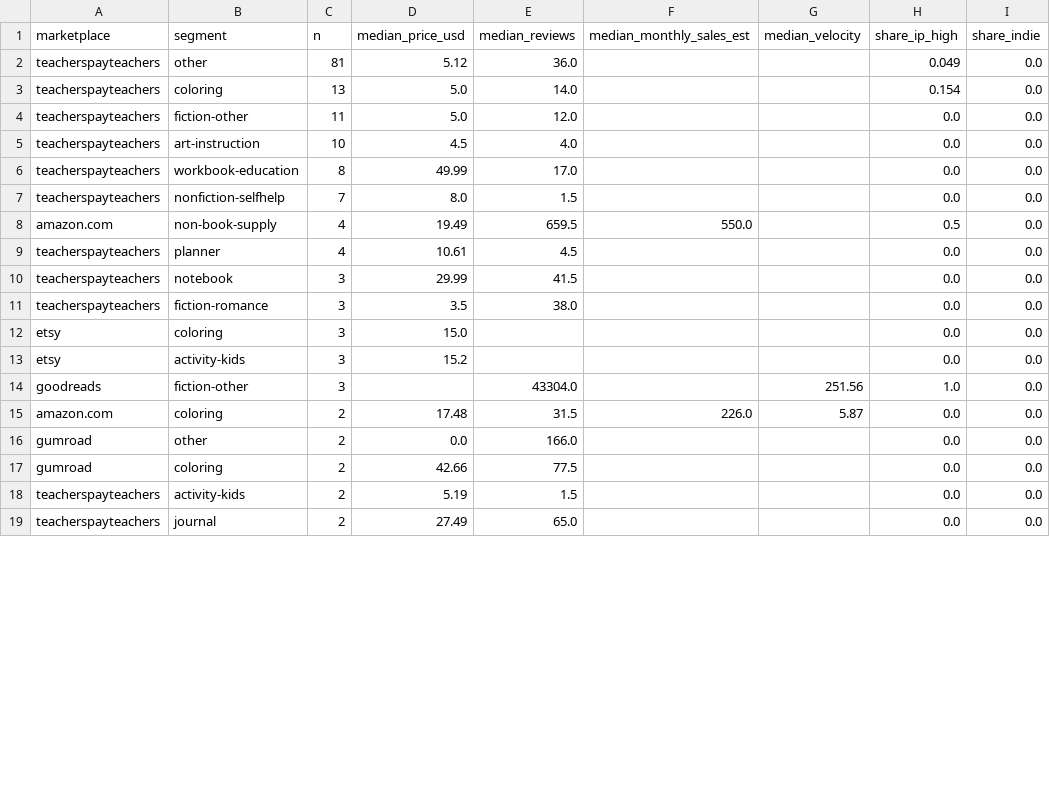
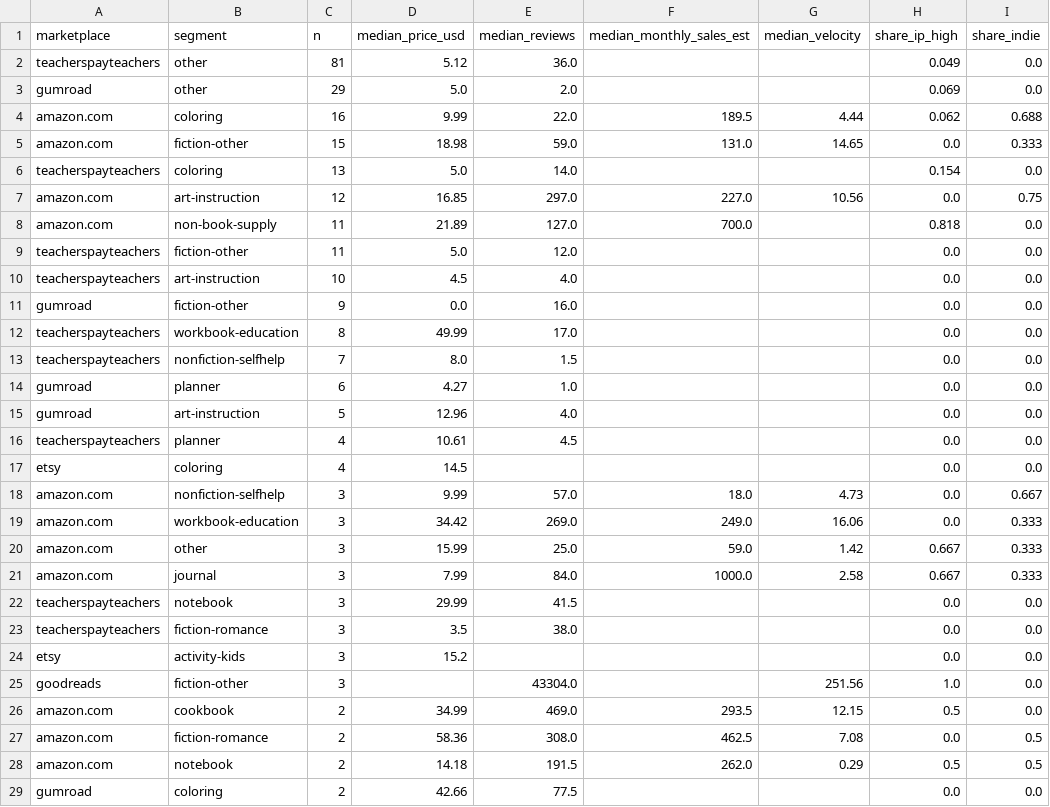
Before and after one commit to nihonkhalid-hue/test5, a CSV file: kdp_research/anime_japan_segments.csv, drawn as a sheet; only a part is shown; the shorter side is filled out with more unchanged rows; the diff covers the shown part only.

```diff
--- a/kdp_research/anime_japan_segments.csv
+++ b/kdp_research/anime_japan_segments.csv
@@ -2,16 +2,28 @@ marketplace,segment,n,median_price_usd,median_reviews,median_monthly_sales_est,m
 teacherspayteachers,other,81,5.12,36.0,,,0.049,0.0
+gumroad,other,29,5.0,2.0,,,0.069,0.0
+amazon.com,coloring,16,9.99,22.0,189.5,4.44,0.062,0.688
+amazon.com,fiction-other,15,18.98,59.0,131.0,14.65,0.0,0.333
 teacherspayteachers,coloring,13,5.0,14.0,,,0.154,0.0
+amazon.com,art-instruction,12,16.85,297.0,227.0,10.56,0.0,0.75
+amazon.com,non-book-supply,11,21.89,127.0,700.0,,0.818,0.0
 teacherspayteachers,fiction-other,11,5.0,12.0,,,0.0,0.0
 teacherspayteachers,art-instruction,10,4.5,4.0,,,0.0,0.0
+gumroad,fiction-other,9,0.0,16.0,,,0.0,0.0
 teacherspayteachers,workbook-education,8,49.99,17.0,,,0.0,0.0
 teacherspayteachers,nonfiction-selfhelp,7,8.0,1.5,,,0.0,0.0
-amazon.com,non-book-supply,4,19.49,659.5,550.0,,0.5,0.0
+gumroad,planner,6,4.27,1.0,,,0.0,0.0
+gumroad,art-instruction,5,12.96,4.0,,,0.0,0.0
 teacherspayteachers,planner,4,10.61,4.5,,,0.0,0.0
+etsy,coloring,4,14.5,,,,0.0,0.0
+amazon.com,nonfiction-selfhelp,3,9.99,57.0,18.0,4.73,0.0,0.667
+amazon.com,workbook-education,3,34.42,269.0,249.0,16.06,0.0,0.333
+amazon.com,other,3,15.99,25.0,59.0,1.42,0.667,0.333
+amazon.com,journal,3,7.99,84.0,1000.0,2.58,0.667,0.333
 teacherspayteachers,notebook,3,29.99,41.5,,,0.0,0.0
 teacherspayteachers,fiction-romance,3,3.5,38.0,,,0.0,0.0
-etsy,coloring,3,15.0,,,,0.0,0.0
 etsy,activity-kids,3,15.2,,,,0.0,0.0
 goodreads,fiction-other,3,,43304.0,,251.56,1.0,0.0
-amazon.com,coloring,2,17.48,31.5,226.0,5.87,0.0,0.0
-gumroad,other,2,0.0,166.0,,,0.0,0.0
+amazon.com,cookbook,2,34.99,469.0,293.5,12.15,0.5,0.0
+amazon.com,fiction-romance,2,58.36,308.0,462.5,7.08,0.0,0.5
+amazon.com,notebook,2,14.18,191.5,262.0,0.29,0.5,0.5
 gumroad,coloring,2,42.66,77.5,,,0.0,0.0
```
Also changed, not shown: 3 added rows and 14 edited cells elsewhere in this file, kdp_research/page_count_sweetspots.csv, kdp_research/price_band_sales.csv, 44 other files.
